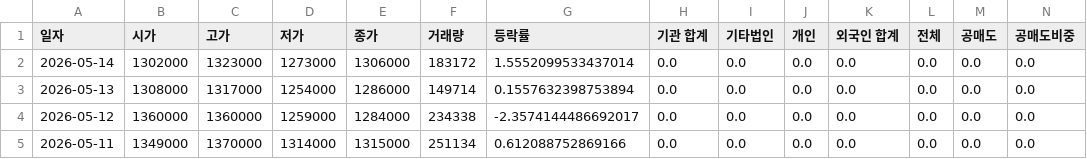
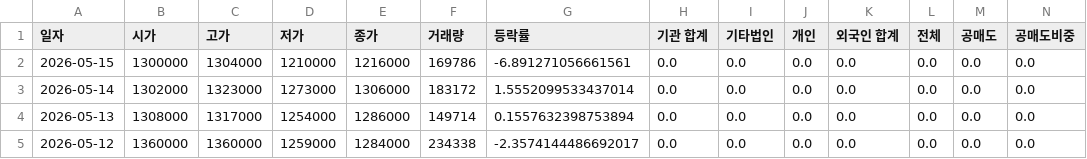
Before and after one commit to ccyun95/Shipbuilding_heavy_defense_industry_work, a CSV file: data/Hanwha_Aerospace_012450_stock_data.csv, drawn as a sheet; only a part is shown; the shorter side is filled out with more unchanged rows; rows hold the shown columns only; the diff names each change by its address in the sheet, - before the commit and + after, or states it on an @@ line.

```diff
--- a/data/Hanwha_Aerospace_012450_stock_data.csv
+++ b/data/Hanwha_Aerospace_012450_stock_data.csv
+row 2: 2026-05-15 | 1300000 | 1304000 | 1210000 | 1216000 | 169786 | -6.891271056661561 | 0.0 | 0.0 | 0.0 | 0.0 | 0.0 | 0.0 | 0.0
```
Also changed, not shown: data/HD_Hyundai_Heavy_Industries_329180_stock_data.csv, data/Hanwha_Ocean_042660_stock_data.csv, 16 other files.
